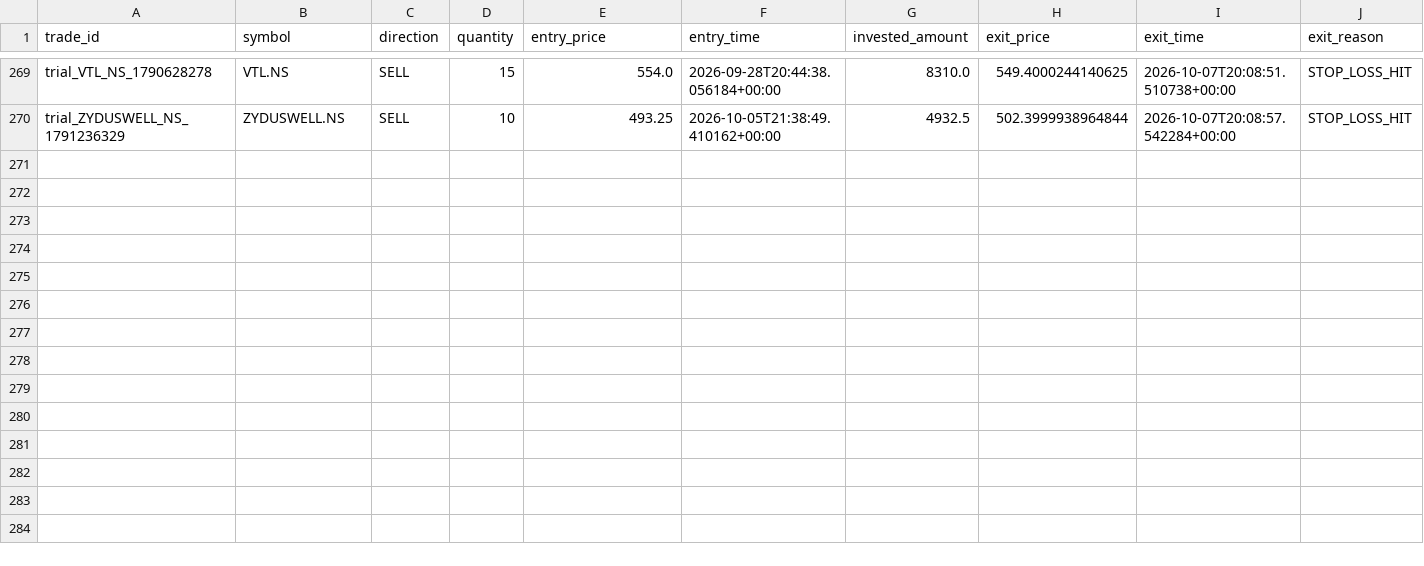
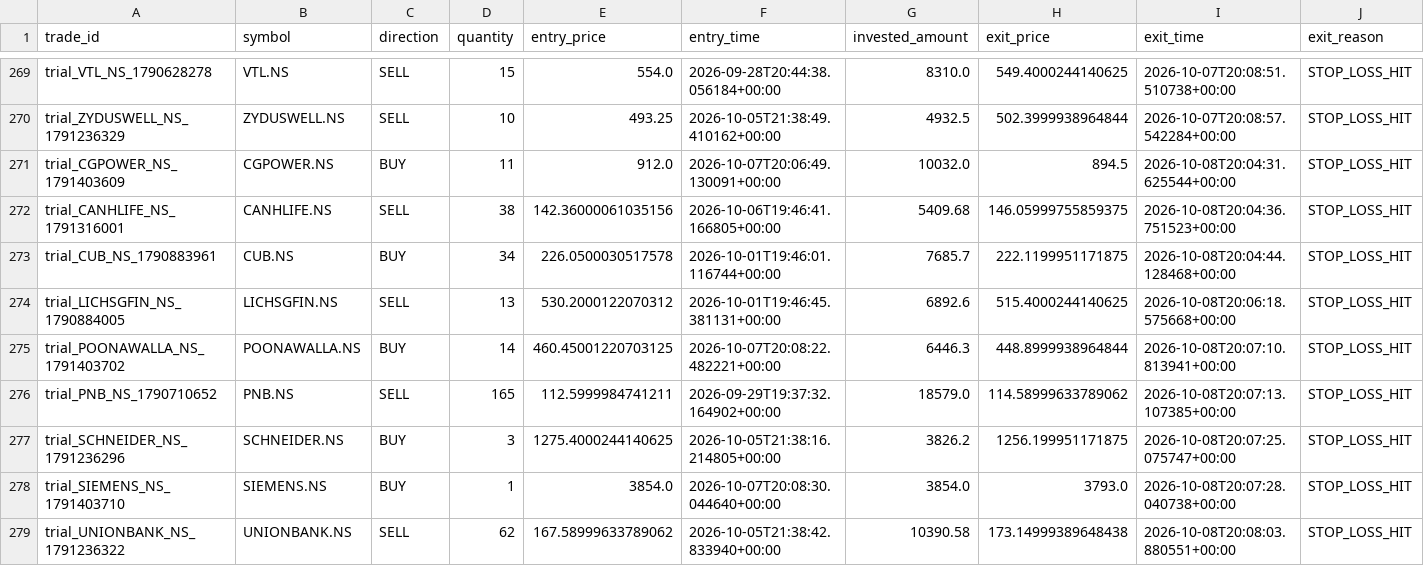
Before and after one commit to gobo-pixel/Professional-setup-of-swing-trading-Fixed-version2, a CSV file: storage/trial_trades/trade_log.csv, drawn as a sheet; only a part is shown, gaps mark what is left out; rows hold the shown columns only; the diff names each change by its address in the sheet, - before the commit and + after, or states it on an @@ line.

```diff
--- a/storage/trial_trades/trade_log.csv
+++ b/storage/trial_trades/trade_log.csv
+row 271: trial_CGPOWER_NS_1791403609 | CGPOWER.NS | BUY | 11 | 912.0 | 2026-10-07T20:06:49.130091+00:00 | 10032.0 | 894.5 | 2026-10-08T20:04:31.625544+00:00 | STOP_LOSS_HIT
+row 272: trial_CANHLIFE_NS_1791316001 | CANHLIFE.NS | SELL | 38 | 142.36000061035156 | 2026-10-06T19:46:41.166805+00:00 | 5409.68 | 146.05999755859375 | 2026-10-08T20:04:36.751523+00:00 | STOP_LOSS_HIT
+row 273: trial_CUB_NS_1790883961 | CUB.NS | BUY | 34 | 226.0500030517578 | 2026-10-01T19:46:01.116744+00:00 | 7685.7 | 222.1199951171875 | 2026-10-08T20:04:44.128468+00:00 | STOP_LOSS_HIT
+row 274: trial_LICHSGFIN_NS_1790884005 | LICHSGFIN.NS | SELL | 13 | 530.2000122070312 | 2026-10-01T19:46:45.381131+00:00 | 6892.6 | 515.4000244140625 | 2026-10-08T20:06:18.575668+00:00 | STOP_LOSS_HIT
+row 275: trial_POONAWALLA_NS_1791403702 | POONAWALLA.NS | BUY | 14 | 460.45001220703125 | 2026-10-07T20:08:22.482221+00:00 | 6446.3 | 448.8999938964844 | 2026-10-08T20:07:10.813941+00:00 | STOP_LOSS_HIT
+row 276: trial_PNB_NS_1790710652 | PNB.NS | SELL | 165 | 112.5999984741211 | 2026-09-29T19:37:32.164902+00:00 | 18579.0 | 114.58999633789062 | 2026-10-08T20:07:13.107385+00:00 | STOP_LOSS_HIT
+row 277: trial_SCHNEIDER_NS_1791236296 | SCHNEIDER.NS | BUY | 3 | 1275.4000244140625 | 2026-10-05T21:38:16.214805+00:00 | 3826.2 | 1256.199951171875 | 2026-10-08T20:07:25.075747+00:00 | STOP_LOSS_HIT
+row 278: trial_SIEMENS_NS_1791403710 | SIEMENS.NS | BUY | 1 | 3854.0 | 2026-10-07T20:08:30.044640+00:00 | 3854.0 | 3793.0 | 2026-10-08T20:07:28.040738+00:00 | STOP_LOSS_HIT
+row 279: trial_UNIONBANK_NS_1791236322 | UNIONBANK.NS | SELL | 62 | 167.58999633789062 | 2026-10-05T21:38:42.833940+00:00 | 10390.58 | 173.14999389648438 | 2026-10-08T20:08:03.880551+00:00 | STOP_LOSS_HIT
```
Also changed, not shown: 1 other file.
